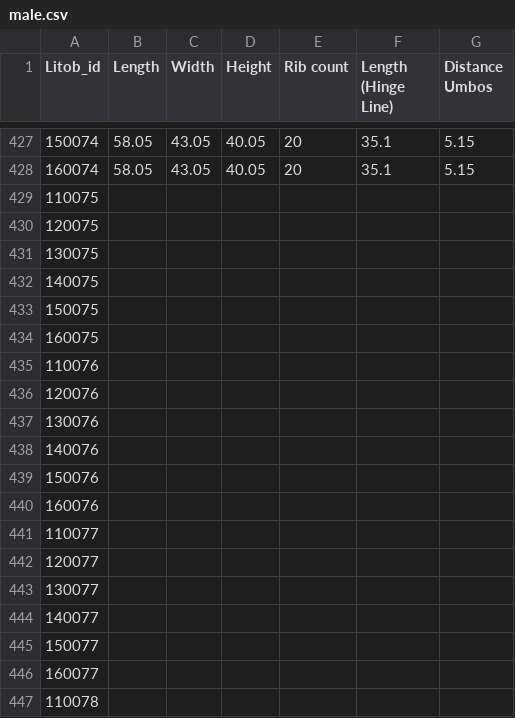
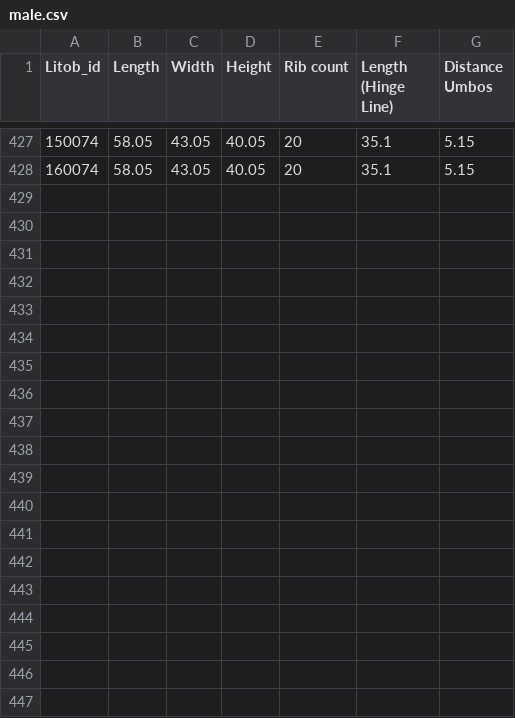
Before and after one commit to Geez-l/litoX, a CSV file: SP_ML/datasets/male.csv, drawn as a sheet; only a part is shown, gaps mark what is left out; the diff covers the shown part only; the diff names each change by its address in the sheet, - before the commit and + after, or states it on an @@ line.

```diff
--- a/SP_ML/datasets/male.csv
+++ b/SP_ML/datasets/male.csv
-row 429: 110075
-row 430: 120075
-row 431: 130075
-row 432: 140075
-row 433: 150075
-row 434: 160075
-row 435: 110076
-row 436: 120076
-row 437: 130076
-row 438: 140076
-row 439: 150076
-row 440: 160076
-row 441: 110077
-row 442: 120077
-row 443: 130077
-row 444: 140077
-row 445: 150077
-row 446: 160077
-row 447: 110078
```
Also changed, not shown: 17 removed rows elsewhere in this file, 1 other file.
